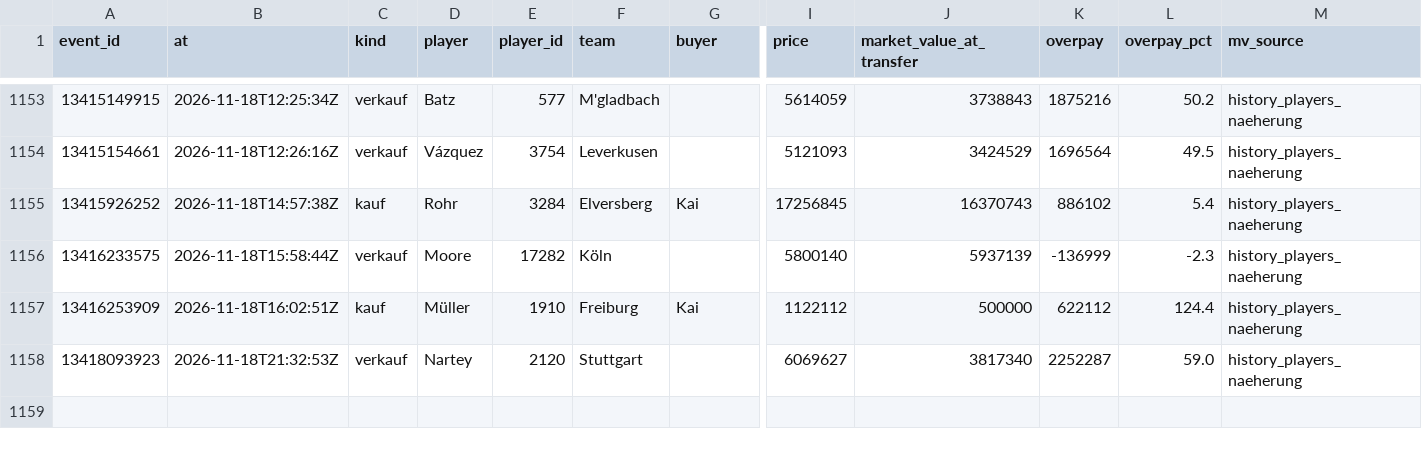
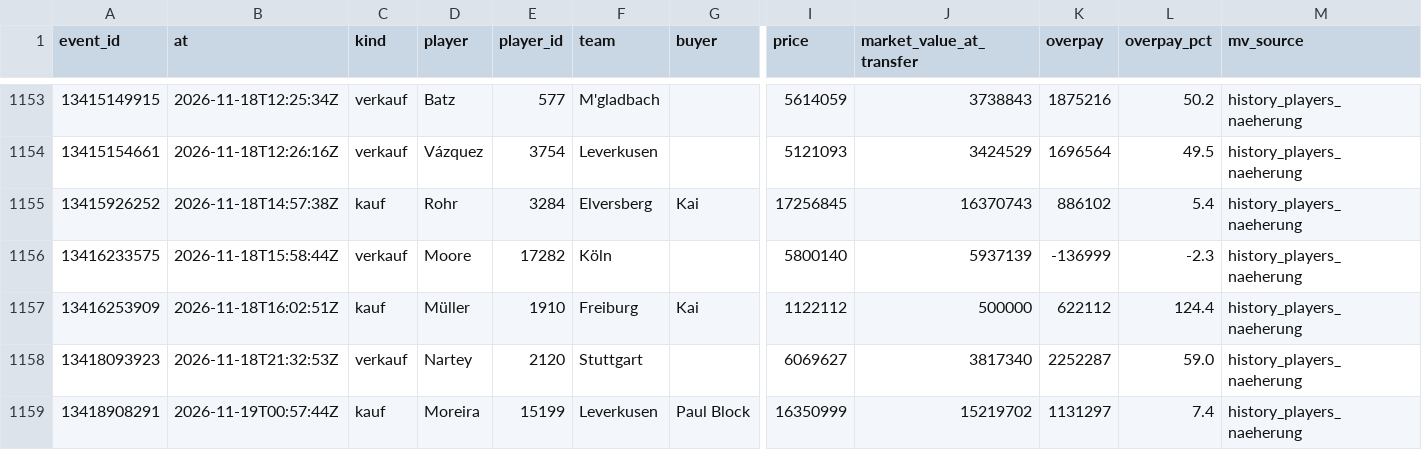
Before and after one commit to Klaudeai/feed-c95b9a6cf8, a CSV file: data/history_transfers.csv, drawn as a sheet; only a part is shown, gaps mark what is left out; rows hold the shown columns only; the diff names each change by its address in the sheet, - before the commit and + after, or states it on an @@ line.

Commit message:
update 2026-11-19T01:01:11.459374+00:00

```diff
--- a/data/history_transfers.csv
+++ b/data/history_transfers.csv
+row 1159: 13418908291 | 2026-11-19T00:57:44Z | kauf | Moreira | 15199 | Leverkusen | Paul Block | 16350999 | 15219702 | 1131297 | 7.4 | history_players_naeherung
```
